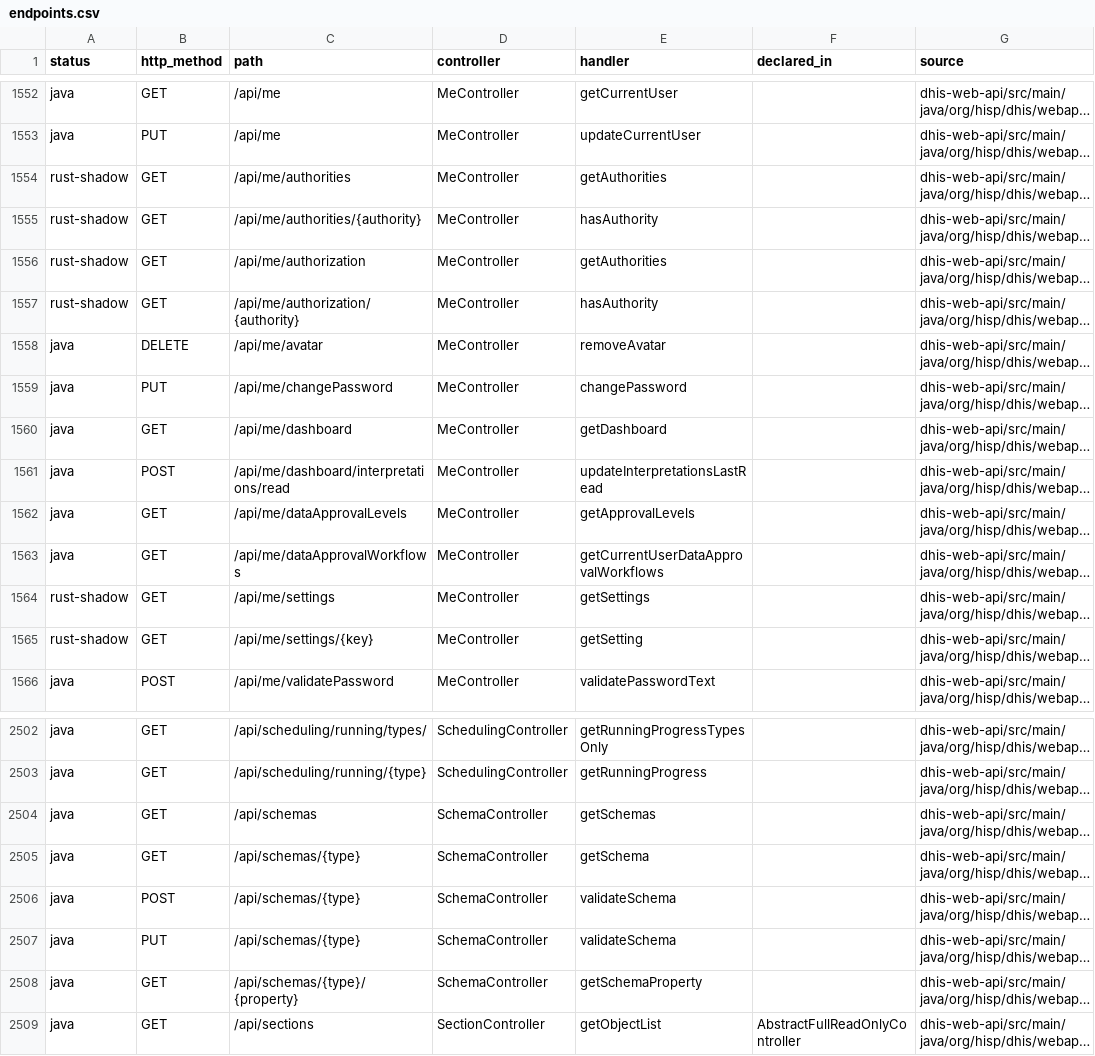
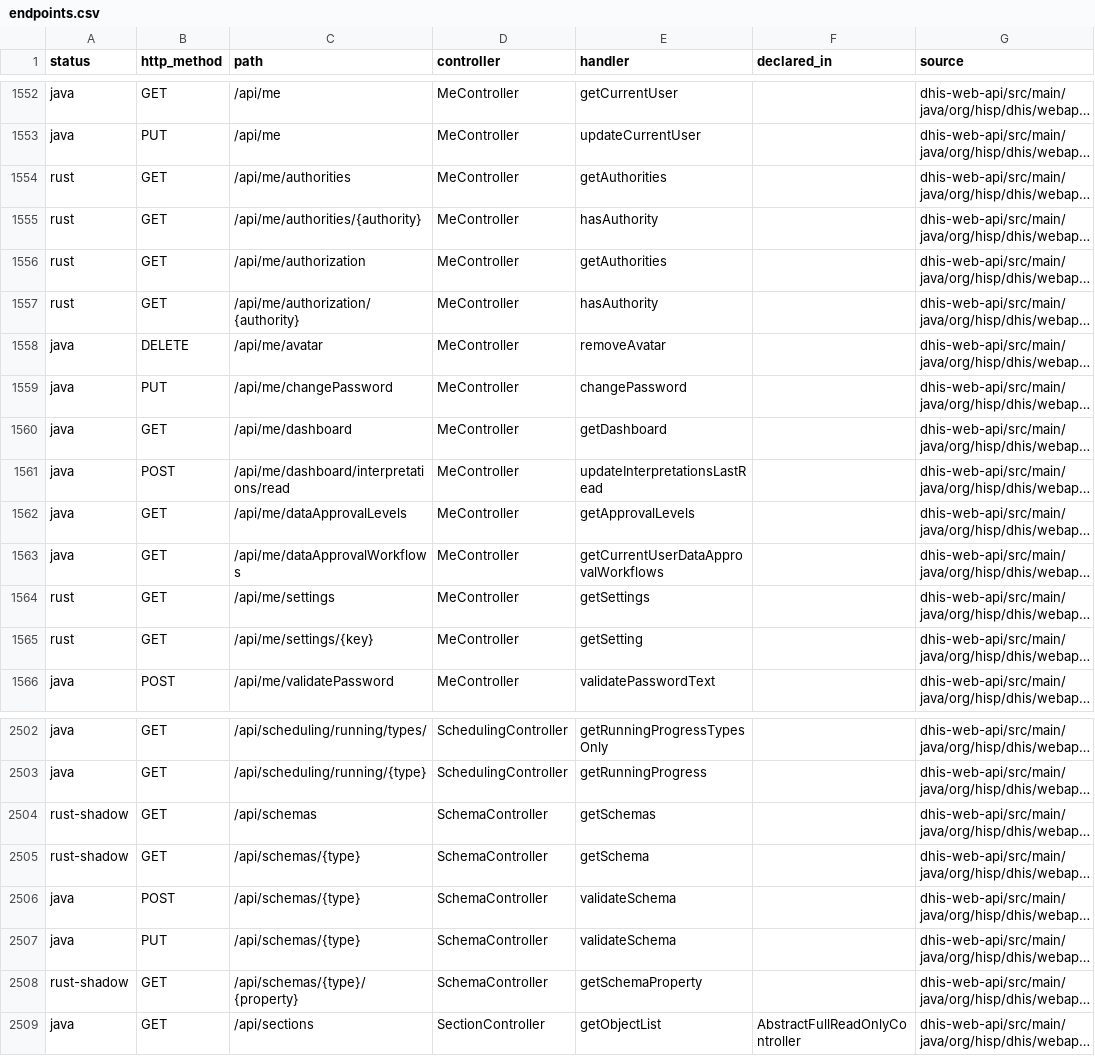
Before and after one commit to kgatman/dhis2-rs, a CSV file: docs/inventory/endpoints.csv, drawn as a sheet; only a part is shown, gaps mark what is left out; long unchanged cells end in …; the diff names each change by its address in the sheet, - before the commit and + after, or states it on an @@ line.

Commit message:
/api/schemas endpoints now run in Rust

```diff
--- a/docs/inventory/endpoints.csv
+++ b/docs/inventory/endpoints.csv
-A1554:A1557 (status): rust-shadow
+A1554:A1557 (status): rust
-A1564:A1565 (status): rust-shadow
+A1564:A1565 (status): rust
-A2504:A2505 (status): java
+A2504:A2505 (status): rust-shadow
-A2508 (status): java
+A2508 (status): rust-shadow
```
Also changed, not shown: 26 other files.
